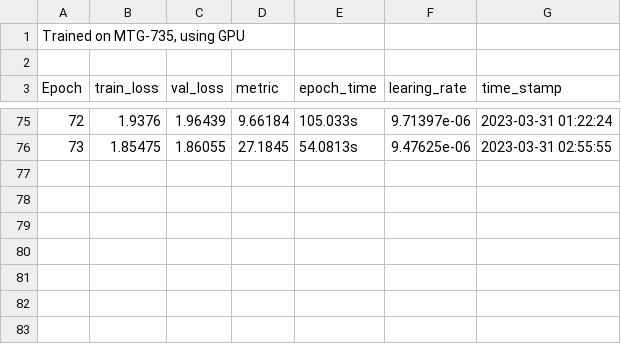
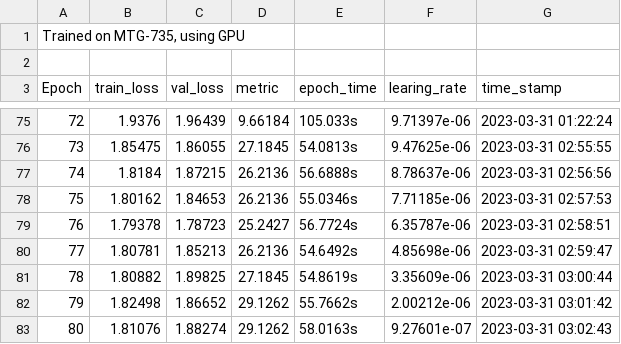
Before and after one commit to lucy-tran/MusCALL, a TSV file: save/experiments/2023-03-24-17_59_59/train_log.tsv, drawn as a sheet; only a part is shown, gaps mark what is left out; the diff names each change by its address in the sheet, - before the commit and + after, or states it on an @@ line.

Commit message:
Some more epochs for experiment 2023-03-24-17_59_59

```diff
--- a/save/experiments/2023-03-24-17_59_59/train_log.tsv
+++ b/save/experiments/2023-03-24-17_59_59/train_log.tsv
+row 77: 74 | 1.8184 | 1.87215 | 26.2136 | 56.6888s | 8.78637e-06 | 2023-03-31 02:56:56
+row 78: 75 | 1.80162 | 1.84653 | 26.2136 | 55.0346s | 7.71185e-06 | 2023-03-31 02:57:53
+row 79: 76 | 1.79378 | 1.78723 | 25.2427 | 56.7724s | 6.35787e-06 | 2023-03-31 02:58:51
+row 80: 77 | 1.80781 | 1.85213 | 26.2136 | 54.6492s | 4.85698e-06 | 2023-03-31 02:59:47
+row 81: 78 | 1.80882 | 1.89825 | 27.1845 | 54.8619s | 3.35609e-06 | 2023-03-31 03:00:44
+row 82: 79 | 1.82498 | 1.86652 | 29.1262 | 55.7662s | 2.00212e-06 | 2023-03-31 03:01:42
+row 83: 80 | 1.81076 | 1.88274 | 29.1262 | 58.0163s | 9.27601e-07 | 2023-03-31 03:02:43
```
Also changed, not shown: 1 other file.
